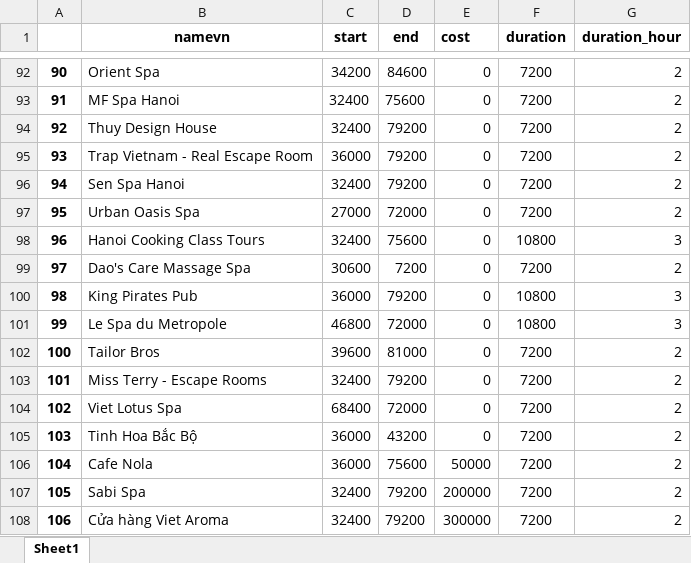
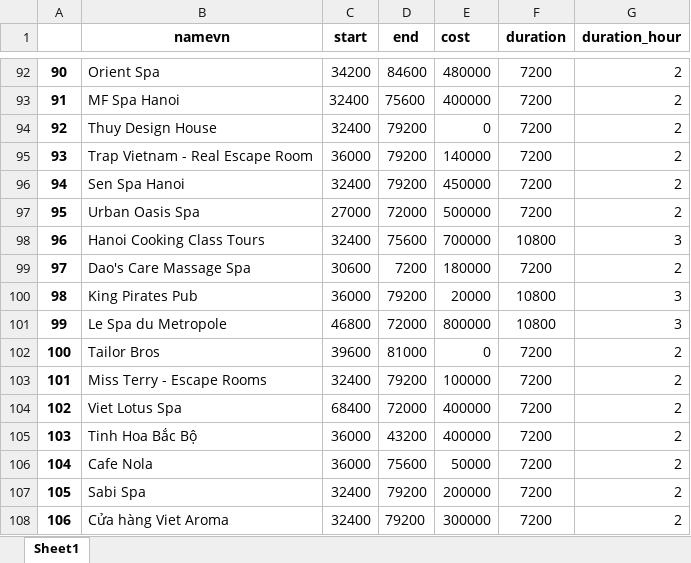
Before and after one commit to GiangTT1909/TourismRecommendation, an Excel workbook: src/gatourism/data_P_fix.xlsx, sheet Sheet1, drawn as a sheet; only a part is shown, gaps mark what is left out; values as stored, in another font and other column widths than the file's, no borders; the diff covers the shown part only; the diff names each change by its address in the sheet, - before the commit and + after, or states it on an @@ line.

```diff
--- a/src/gatourism/data_P_fix.xlsx (sheet Sheet1)
+++ b/src/gatourism/data_P_fix.xlsx (sheet Sheet1)
-E92 (cost): 0
+E92 (cost): 480000
-E93 (cost): 0
+E93 (cost): 400000
-E95 (cost): 0
+E95 (cost): 140000
-E96 (cost): 0
+E96 (cost): 450000
-E97 (cost): 0
+E97 (cost): 500000
-E98 (cost): 0
+E98 (cost): 700000
-E99 (cost): 0
+E99 (cost): 180000
-E100 (cost): 0
+E100 (cost): 20000
-E101 (cost): 0
+E101 (cost): 800000
-E103 (cost): 0
+E103 (cost): 100000
-E104:E105 (cost): 0
+E104:E105 (cost): 400000
```
Also changed, not shown: 23 edited cells elsewhere in this sheet, 15th.xlsx, Result.xlsx, 19 other files.
